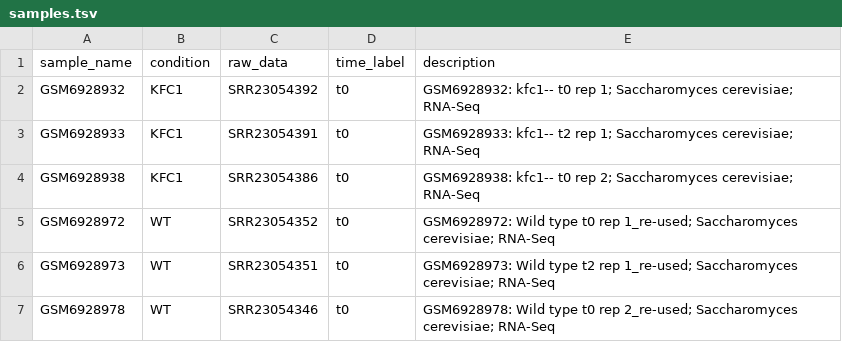
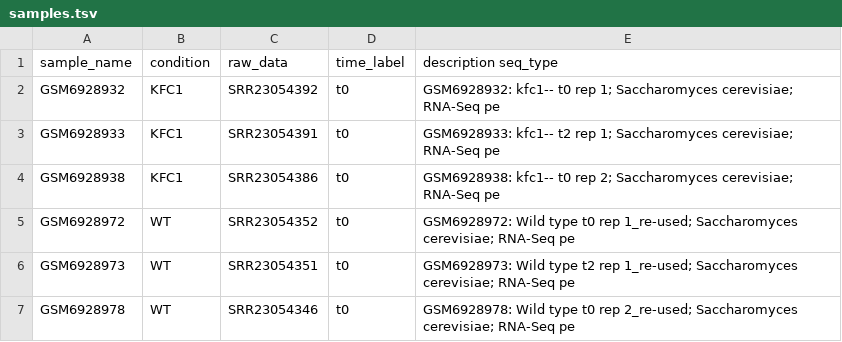
Before and after one commit to loganylchen/RNA-seq-analysis-pipeline, a TSV file: .test/config/samples.tsv, drawn as a sheet.

Commit message:
update test data config

```diff
--- a/.test/config/samples.tsv
+++ b/.test/config/samples.tsv
@@ -1,7 +1,7 @@
-sample_name	condition	raw_data	time_label	description
-GSM6928932	KFC1	SRR23054392	t0	GSM6928932: kfc1-- t0 rep 1; Saccharomyces cerevisiae; RNA-Seq
-GSM6928933	KFC1	SRR23054391	t0	GSM6928933: kfc1-- t2 rep 1; Saccharomyces cerevisiae; RNA-Seq
-GSM6928938	KFC1	SRR23054386	t0	GSM6928938: kfc1-- t0 rep 2; Saccharomyces cerevisiae; RNA-Seq
-GSM6928972	WT	SRR23054352	t0	GSM6928972: Wild type t0 rep 1_re-used; Saccharomyces cerevisiae; RNA-Seq
-GSM6928973	WT	SRR23054351	t0	GSM6928973: Wild type t2 rep 1_re-used; Saccharomyces cerevisiae; RNA-Seq
-GSM6928978	WT	SRR23054346	t0	GSM6928978: Wild type t0 rep 2_re-used; Saccharomyces cerevisiae; RNA-Seq
+sample_name	condition	raw_data	time_label	description seq_type
+GSM6928932	KFC1	SRR23054392	t0	GSM6928932: kfc1-- t0 rep 1; Saccharomyces cerevisiae; RNA-Seq  pe
+GSM6928933	KFC1	SRR23054391	t0	GSM6928933: kfc1-- t2 rep 1; Saccharomyces cerevisiae; RNA-Seq  pe
+GSM6928938	KFC1	SRR23054386	t0	GSM6928938: kfc1-- t0 rep 2; Saccharomyces cerevisiae; RNA-Seq  pe
+GSM6928972	WT	SRR23054352	t0	GSM6928972: Wild type t0 rep 1_re-used; Saccharomyces cerevisiae; RNA-Seq   pe
+GSM6928973	WT	SRR23054351	t0	GSM6928973: Wild type t2 rep 1_re-used; Saccharomyces cerevisiae; RNA-Seq   pe
+GSM6928978	WT	SRR23054346	t0	GSM6928978: Wild type t0 rep 2_re-used; Saccharomyces cerevisiae; RNA-Seq   pe
```
